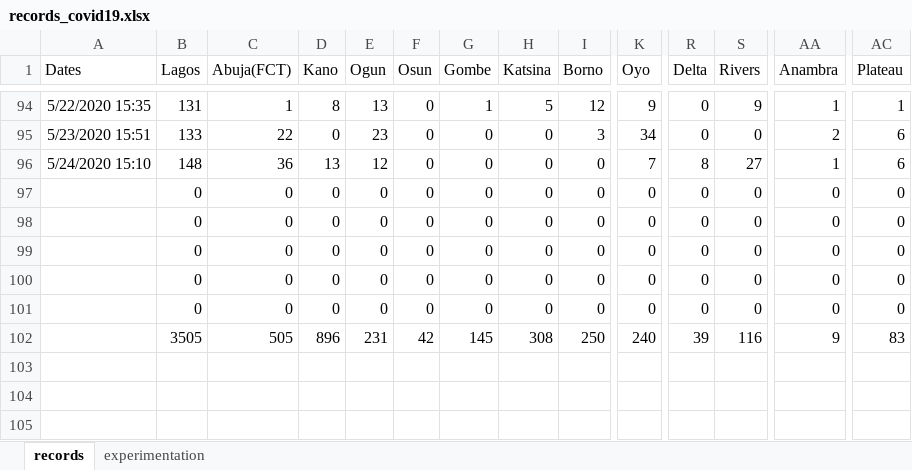
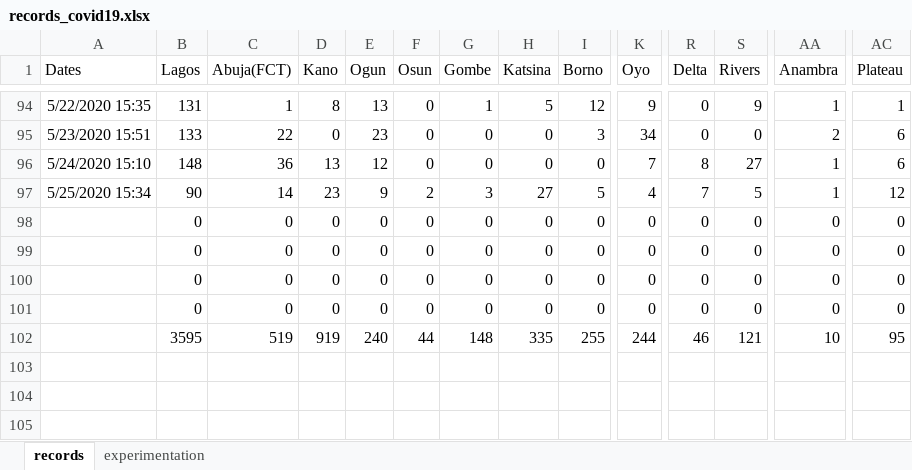
Before and after one commit to ajakaiye33/covid19Naija, an Excel workbook: covid19Naija/data/records_covid19.xlsx, sheet records, drawn as a sheet; only a part is shown, gaps mark what is left out; values as stored, in another font and other column widths than the file's, no borders; removed rows and columns are numbered as before the commit, all else as after; rows hold the shown columns only; the diff covers the shown part only; the diff names each change by its address in the sheet, - before the commit and + after, or states it on an @@ line.

Commit message:
wip data update

```diff
--- a/covid19Naija/data/records_covid19.xlsx (sheet records)
+++ b/covid19Naija/data/records_covid19.xlsx (sheet records)
+row 97: 5/25/2020 15:34 | 90 | 14 | 23 | 9 | 2 | 3 | 27 | 5 | 4 | 7 | 5 | 1 | 12
-row 101:  | 0 | 0 | 0 | 0 | 0 | 0 | 0 | 0 | 0 | 0 | 0 | 0 | 0
-B102 (Lagos): 3505
+B102 (Lagos): 3595
-C102 (Abuja(FCT)): 505
+C102 (Abuja(FCT)): 519
-D102 (Kano): 896
+D102 (Kano): 919
-E102 (Ogun): 231
+E102 (Ogun): 240
-F102 (Osun): 42
+F102 (Osun): 44
-G102 (Gombe): 145
+G102 (Gombe): 148
-H102 (Katsina): 308
+H102 (Katsina): 335
-I102 (Borno): 250
+I102 (Borno): 255
-K102 (Oyo): 240
+K102 (Oyo): 244
-R102 (Delta): 39
+R102 (Delta): 46
-S102 (Rivers): 116
+S102 (Rivers): 121
-AA102 (Anambra): 9
+AA102 (Anambra): 10
-AC102 (Plateau): 83
+AC102 (Plateau): 95
```
Also changed, not shown: 5 edited cells elsewhere in this sheet, sheet experimentation.
